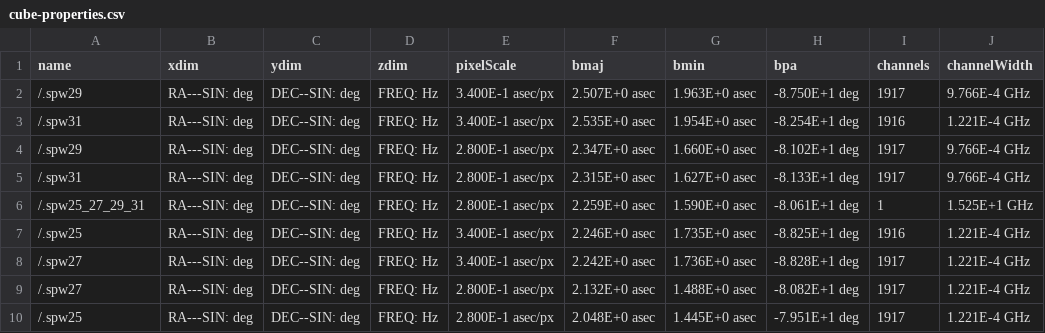
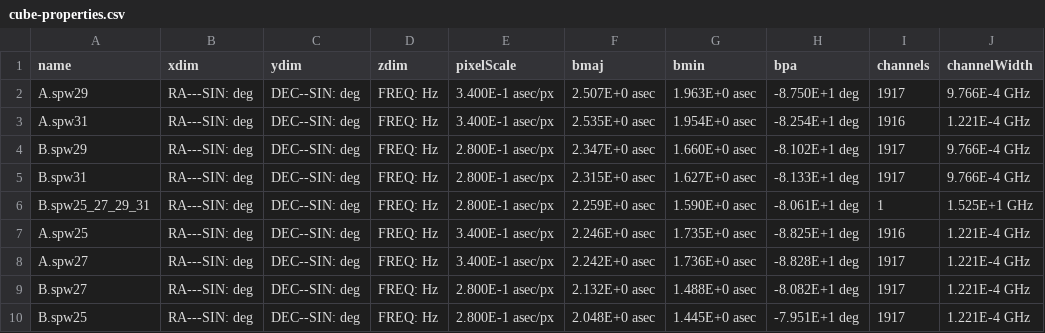
Before and after one commit to Parkerwise/Cloud-C, a CSV file: results/tables/cube-properties.csv, drawn as a sheet; only a part is shown; the diff names each change by its address in the sheet, - before the commit and + after, or states it on an @@ line.

Commit message:
changed error with cube names

```diff
--- a/results/tables/cube-properties.csv
+++ b/results/tables/cube-properties.csv
-A2 (name): /.spw29
+A2 (name): A.spw29
-A3 (name): /.spw31
+A3 (name): A.spw31
-A4 (name): /.spw29
+A4 (name): B.spw29
-A5 (name): /.spw31
+A5 (name): B.spw31
-A6 (name): /.spw25_27_29_31
+A6 (name): B.spw25_27_29_31
-A7 (name): /.spw25
+A7 (name): A.spw25
-A8 (name): /.spw27
+A8 (name): A.spw27
-A9 (name): /.spw27
+A9 (name): B.spw27
-A10 (name): /.spw25
+A10 (name): B.spw25
```
Also changed, not shown: 1 other file.
